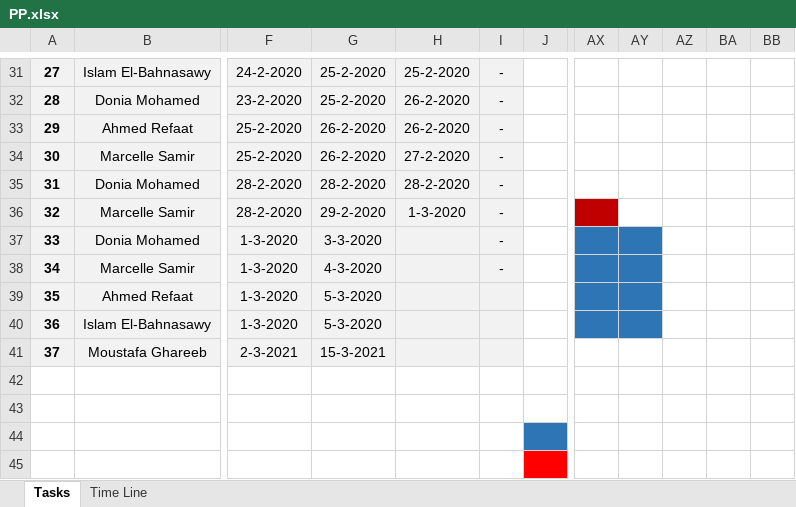
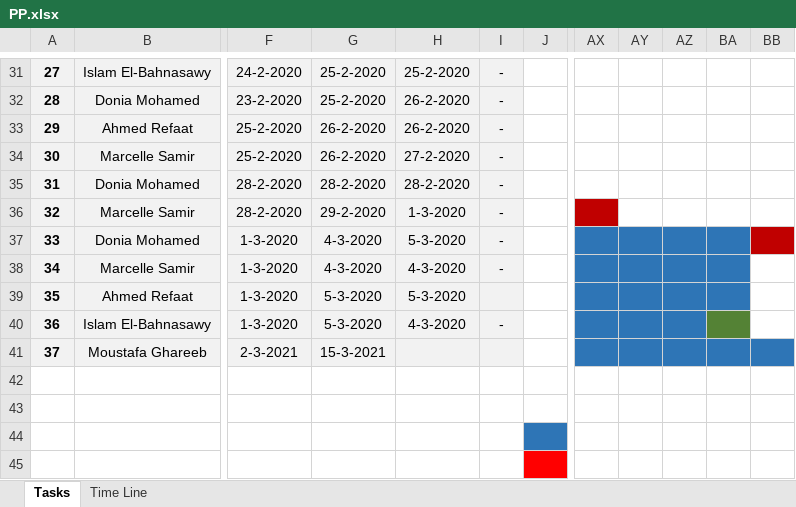
Before and after one commit to TheChosenStranger/Digital_Elevator, an Excel workbook: Software Deliveries Log/PP/PP.xlsx, sheet Tasks, drawn as a sheet; only a part is shown, gaps mark what is left out; values as stored, in another font and other column widths than the file's, no borders; charts and pictures and conditional formats not drawn; the diff names each change by its address in the sheet, - before the commit and + after, or states it on an @@ line.

Commit message:
Updating the PP according to latest deliveries Signed-off-by: Moustafa Ghareeb <moustafa.ghareeb.hpg@gmail.com>

```diff
--- a/Software Deliveries Log/PP/PP.xlsx (sheet Tasks)
+++ b/Software Deliveries Log/PP/PP.xlsx (sheet Tasks)
-G37: 3-3-2020
+G37: 4-3-2020
-H37: (empty)
+H37: 5-3-2020
-AZ37:BA39 fill: none
+AZ37:BA39 fill: #2E75B6
-BB37 fill: none
+BB37 fill: #C00000
-H38: (empty)
+H38: 4-3-2020
-H39: (empty)
+H39: 5-3-2020
-H40: (empty)
+H40: 4-3-2020
-I40: (empty)
+I40: -
-AZ40 fill: none
+AZ40 fill: #2E75B6
-BA40 fill: none
+BA40 fill: #548235
-AX41:BB41 fill: none
+AX41:BB41 fill: #2E75B6
```
